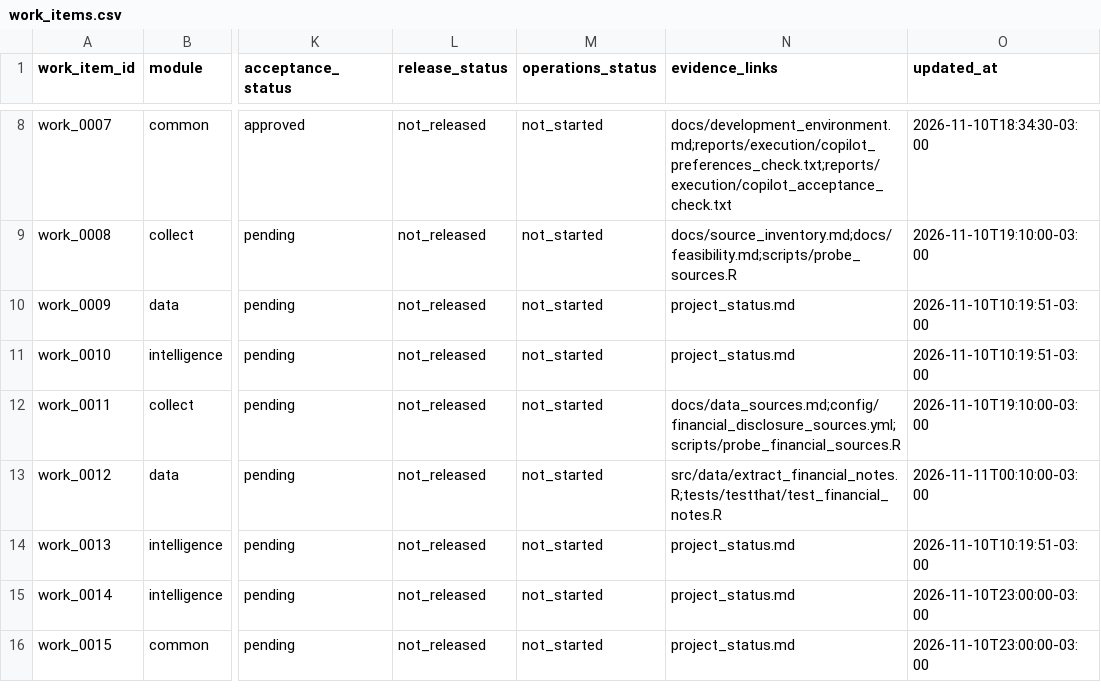
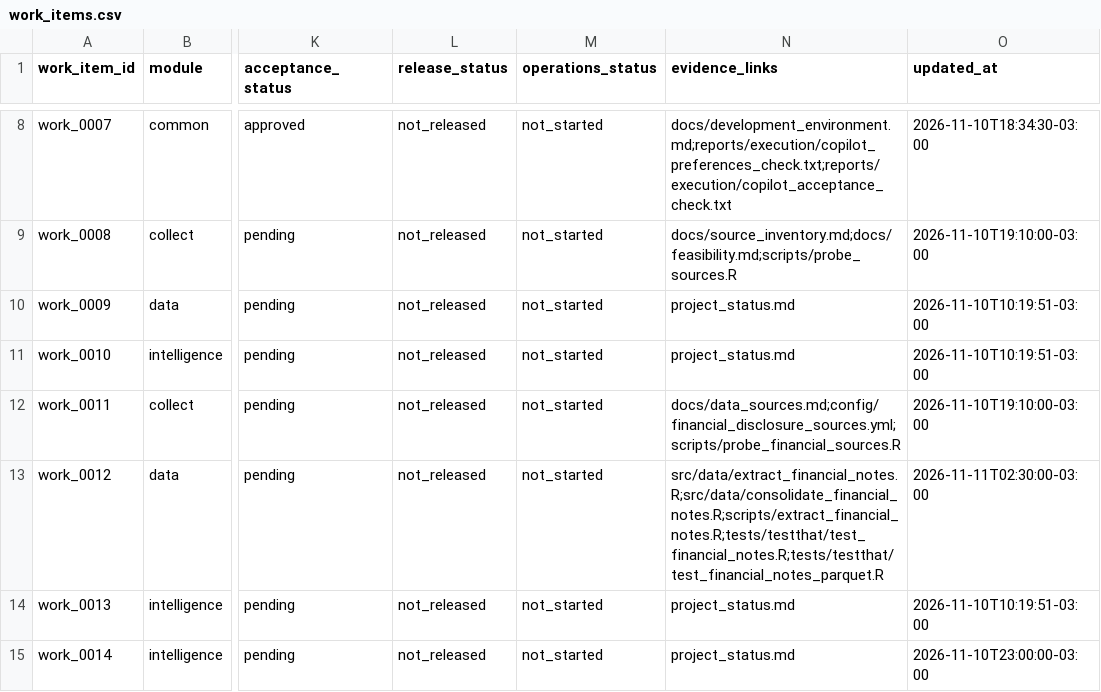
Before and after one commit to amarallr/taxminer, a CSV file: docs/project_management/work_items.csv, drawn as a sheet; only a part is shown, gaps mark what is left out; the shorter side is filled out with more unchanged rows; the diff names each change by its address in the sheet, - before the commit and + after, or states it on an @@ line.

```diff
--- a/docs/project_management/work_items.csv
+++ b/docs/project_management/work_items.csv
-N13 (evidence_links): src/data/extract_financial_notes.R;tests/testthat/test_financial_notes.R
+N13 (evidence_links): src/data/extract_financial_notes.R;src/data/consolidate_financial_notes.R;scripts/extract_financial_notes.R;tests/testthat/test_financial_notes.R;tests/testthat/test_financial_notes_parquet.R
-O13 (updated_at): 2026-11-11T00:10:00-03:00
+O13 (updated_at): 2026-11-11T02:30:00-03:00
```
Also changed, not shown: docs/project_management/risk_register.csv, docs/project_management/test_register.csv, 16 other files.
